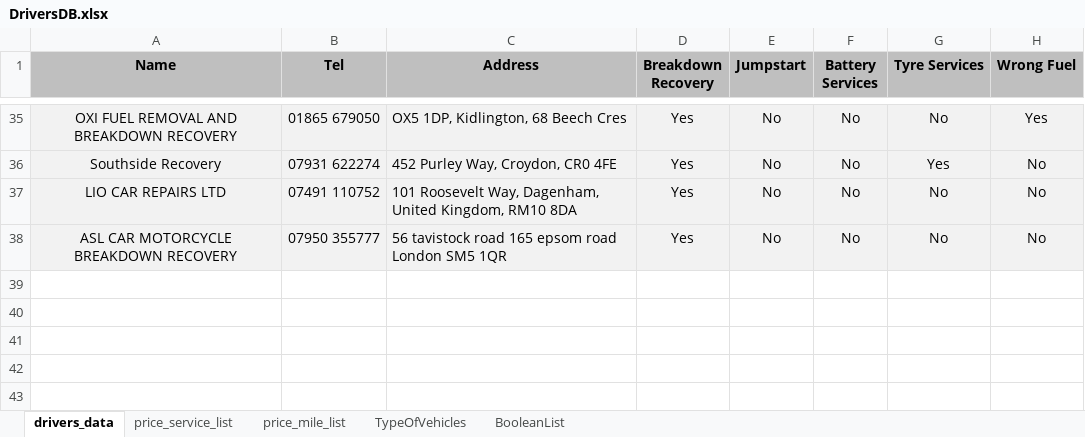
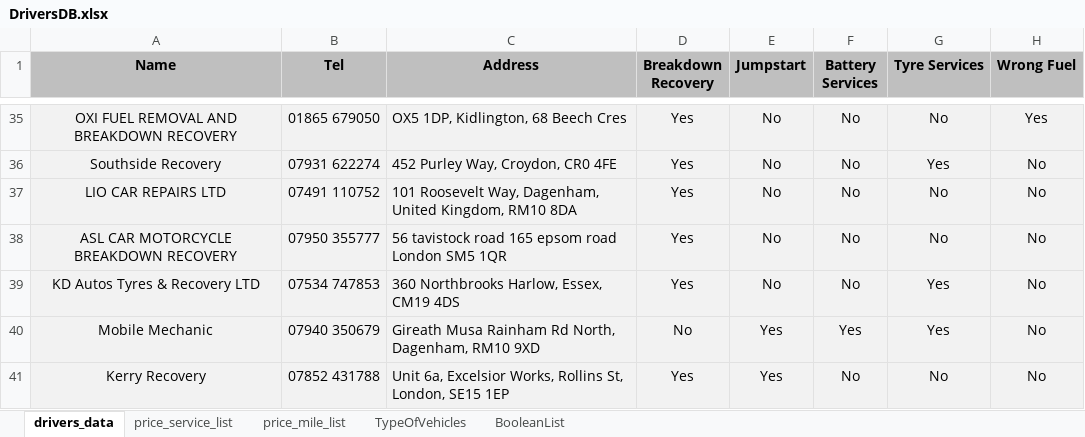
Before and after one commit to BeyondMarketingSolutions/RASTowing, an Excel workbook: static/DriversDB.xlsx, sheet drivers_data, drawn as a sheet; only a part is shown, gaps mark what is left out; values as stored, in another font and other column widths than the file's, no borders; the diff names each change by its address in the sheet, - before the commit and + after, or states it on an @@ line.

Commit message:
Added 3 Drivers

```diff
--- a/static/DriversDB.xlsx (sheet drivers_data)
+++ b/static/DriversDB.xlsx (sheet drivers_data)
+row 39: KD Autos Tyres & Recovery LTD | 07534 747853 | 360 Northbrooks Harlow, Essex, CM19 4DS | Yes | No | No | Yes | No
+row 40: Mobile Mechanic | 07940 350679 | Gireath Musa Rainham Rd North, Dagenham, RM10 9XD | No | Yes | Yes | Yes | No
+row 41: Kerry Recovery | 07852 431788 | Unit 6a, Excelsior Works, Rollins St, London, SE15 1EP | Yes | Yes | No | No | No
```
